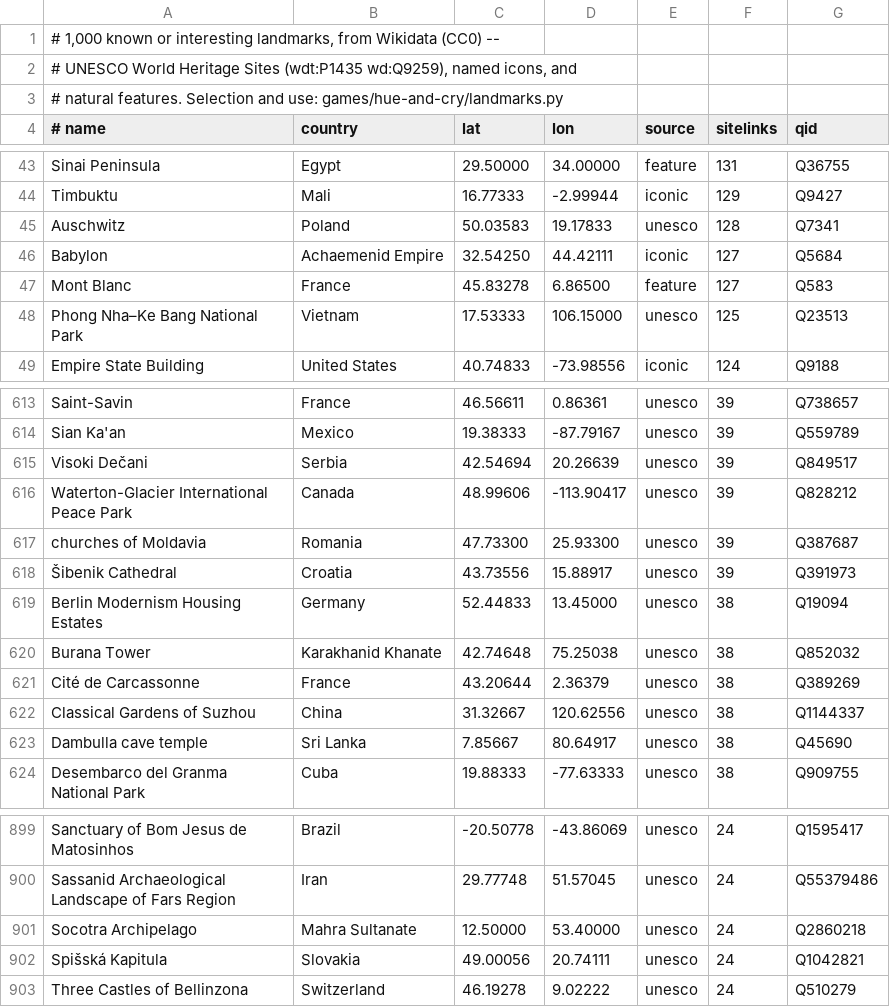
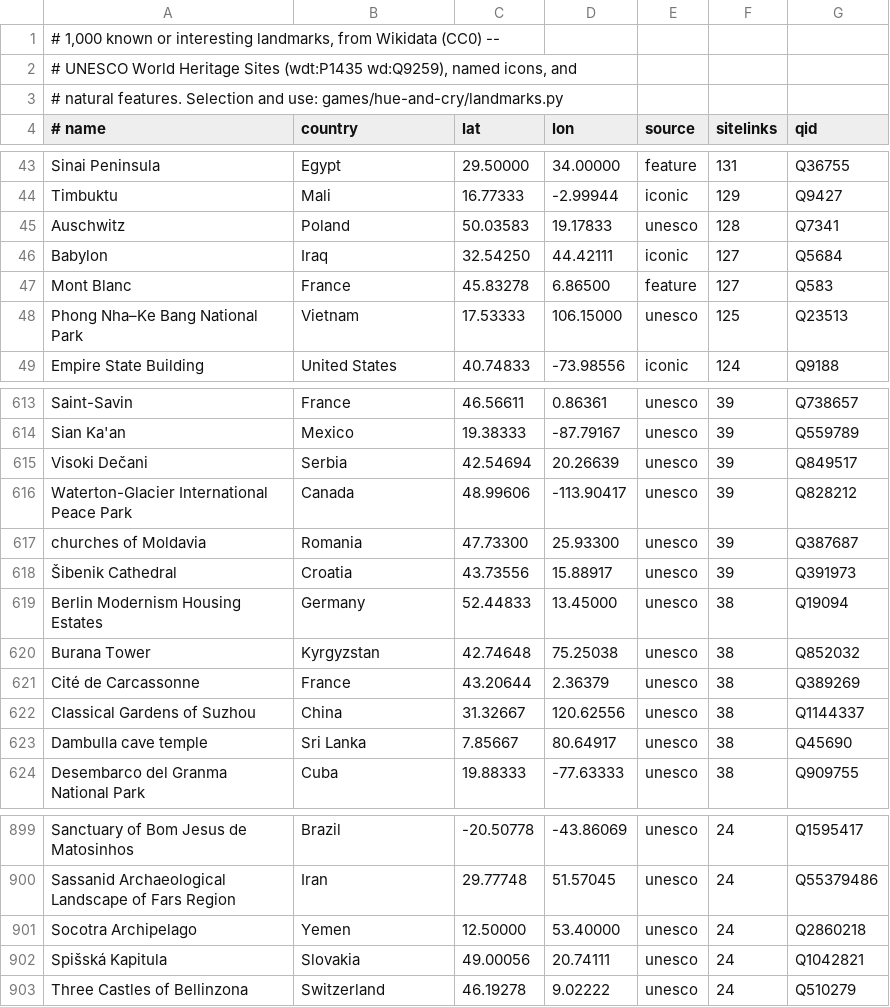
Before and after one commit to gald33/ai-lab, a TSV file: games/hue-and-cry/landmarks.tsv, drawn as a sheet; only a part is shown, gaps mark what is left out.

```diff
--- a/games/hue-and-cry/landmarks.tsv
+++ b/games/hue-and-cry/landmarks.tsv
@@ -45,3 +45,3 @@ Timbuktu	Mali	16.77333	-2.99944	iconic	129	Q9427
 Auschwitz	Poland	50.03583	19.17833	unesco	128	Q7341
-Babylon	Achaemenid Empire	32.54250	44.42111	iconic	127	Q5684
+Babylon	Iraq	32.54250	44.42111	iconic	127	Q5684
 Mont Blanc	France	45.83278	6.86500	feature	127	Q583
@@ -619,3 +619,3 @@ churches of Moldavia	Romania	47.73300	25.93300	unesco	39	Q387687
 Berlin Modernism Housing Estates	Germany	52.44833	13.45000	unesco	38	Q19094
-Burana Tower	Karakhanid Khanate	42.74648	75.25038	unesco	38	Q852032
+Burana Tower	Kyrgyzstan	42.74648	75.25038	unesco	38	Q852032
 Cité de Carcassonne	France	43.20644	2.36379	unesco	38	Q389269
@@ -900,3 +900,3 @@ Sanctuary of Bom Jesus de Matosinhos	Brazil	-20.50778	-43.86069	unesco	24	Q15954
 Sassanid Archaeological Landscape of Fars Region	Iran	29.77748	51.57045	unesco	24	Q55379486
-Socotra Archipelago	Mahra Sultanate	12.50000	53.40000	unesco	24	Q2860218
+Socotra Archipelago	Yemen	12.50000	53.40000	unesco	24	Q2860218
 Spišská Kapitula	Slovakia	49.00056	20.74111	unesco	24	Q1042821
```
Also changed, not shown: 8 other files.
